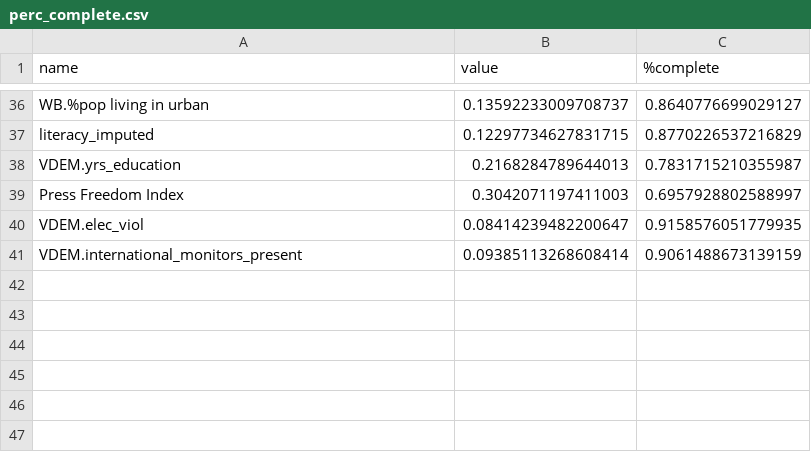
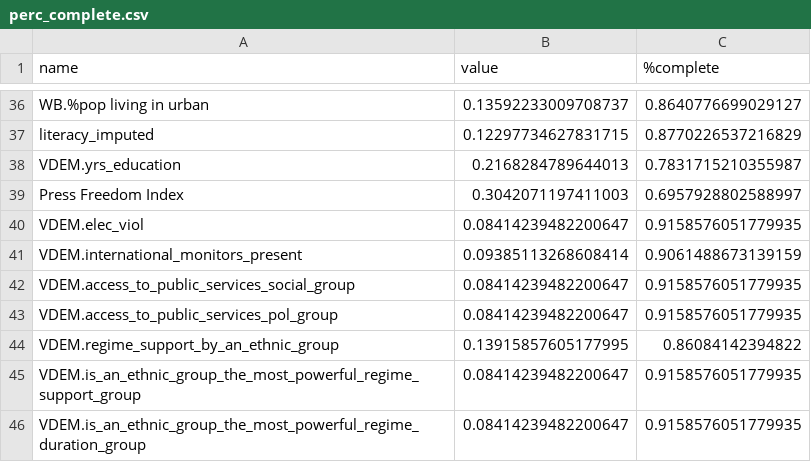
Before and after one commit to shengyu1-star/IRI_Policy_Lab, a CSV file: CleanedMergedData/perc_complete.csv, drawn as a sheet; only a part is shown, gaps mark what is left out; the diff names each change by its address in the sheet, - before the commit and + after, or states it on an @@ line.

Commit message:
added ethnic data

```diff
--- a/CleanedMergedData/perc_complete.csv
+++ b/CleanedMergedData/perc_complete.csv
+row 42: VDEM.access_to_public_services_social_group | 0.08414239482200647 | 0.9158576051779935
+row 43: VDEM.access_to_public_services_pol_group | 0.08414239482200647 | 0.9158576051779935
+row 44: VDEM.regime_support_by_an_ethnic_group | 0.13915857605177995 | 0.86084142394822
+row 45: VDEM.is_an_ethnic_group_the_most_powerful_regime_support_group | 0.08414239482200647 | 0.9158576051779935
+row 46: VDEM.is_an_ethnic_group_the_most_powerful_regime_duration_group | 0.08414239482200647 | 0.9158576051779935
```
Also changed, not shown: 3 other files.
